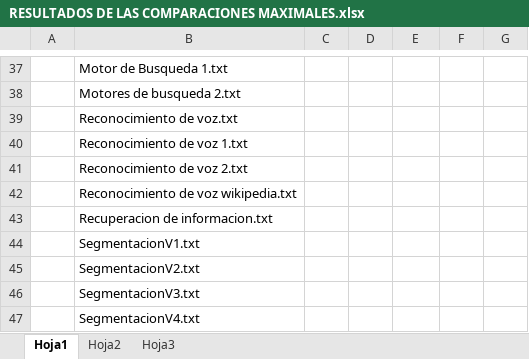
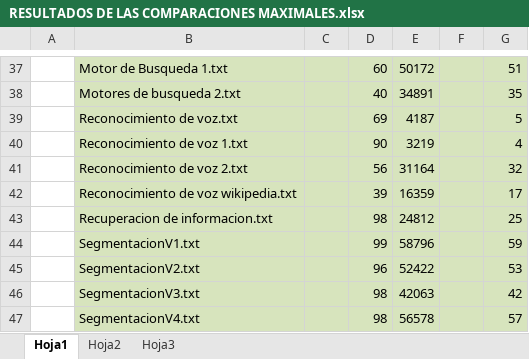
Before and after one commit to diegohttp/plagiarius, an Excel workbook: Lab6/RESULTADOS DE LAS COMPARACIONES MAXIMALES.xlsx, sheet Hoja1, drawn as a sheet; only a part is shown, gaps mark what is left out; values as stored, in another font and other column widths than the file's, no borders; the diff covers the shown part only; the diff names each change by its address in the sheet, - before the commit and + after, or states it on an @@ line.

```diff
--- a/Lab6/RESULTADOS DE LAS COMPARACIONES MAXIMALES.xlsx (sheet Hoja1)
+++ b/Lab6/RESULTADOS DE LAS COMPARACIONES MAXIMALES.xlsx (sheet Hoja1)
-B37:G47 fill: none
+B37:G47 fill: #D7E4BD
-D37: (empty)
+D37: 60
-E37: (empty)
+E37: 50172
-G37: (empty)
+G37: 51
-D38: (empty)
+D38: 40
-E38: (empty)
+E38: 34891
-G38: (empty)
+G38: 35
-D39: (empty)
+D39: 69
-E39: (empty)
+E39: 4187
-G39: (empty)
+G39: 5
-D40: (empty)
+D40: 90
-E40: (empty)
+E40: 3219
-G40: (empty)
+G40: 4
-D41: (empty)
+D41: 56
-E41: (empty)
+E41: 31164
-G41: (empty)
+G41: 32
-D42: (empty)
+D42: 39
-E42: (empty)
+E42: 16359
-G42: (empty)
+G42: 17
-D43: (empty)
+D43: 98
-E43: (empty)
+E43: 24812
-G43: (empty)
+G43: 25
-D44: (empty)
+D44: 99
-E44: (empty)
+E44: 58796
-G44: (empty)
+G44: 59
-D45: (empty)
+D45: 96
-E45: (empty)
+E45: 52422
-G45: (empty)
+G45: 53
-D46:D47: (empty)
+D46:D47: 98
-E46: (empty)
+E46: 42063
-G46: (empty)
+G46: 42
-E47: (empty)
+E47: 56578
-G47: (empty)
+G47: 57
```
Also changed, not shown: 48 edited cells and cell formats elsewhere in this sheet.
